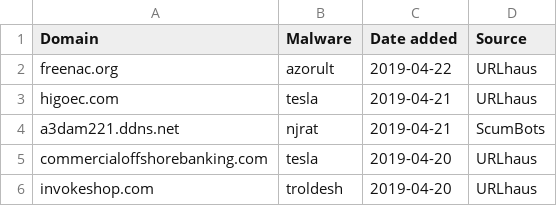
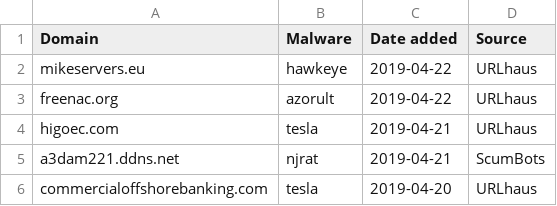
Before and after one commit to stamparm/blackbook, a CSV file: blackbook.csv, drawn as a sheet; only a part is shown; the shorter side is filled out with more unchanged rows.

Commit message:
Automatic update

```diff
--- a/blackbook.csv
+++ b/blackbook.csv
@@ -1,2 +1,3 @@
 Domain,Malware,Date added,Source
+mikeservers.eu,hawkeye,2019-04-22,URLhaus
 freenac.org,azorult,2019-04-22,URLhaus
```
